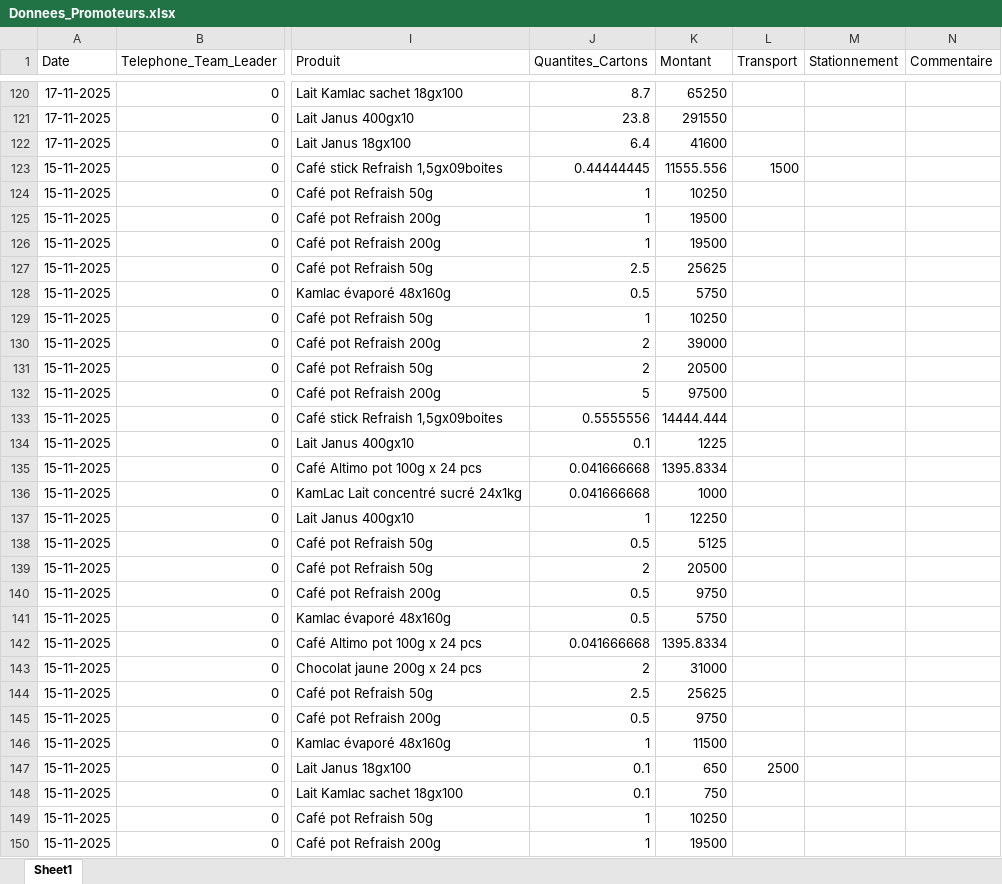
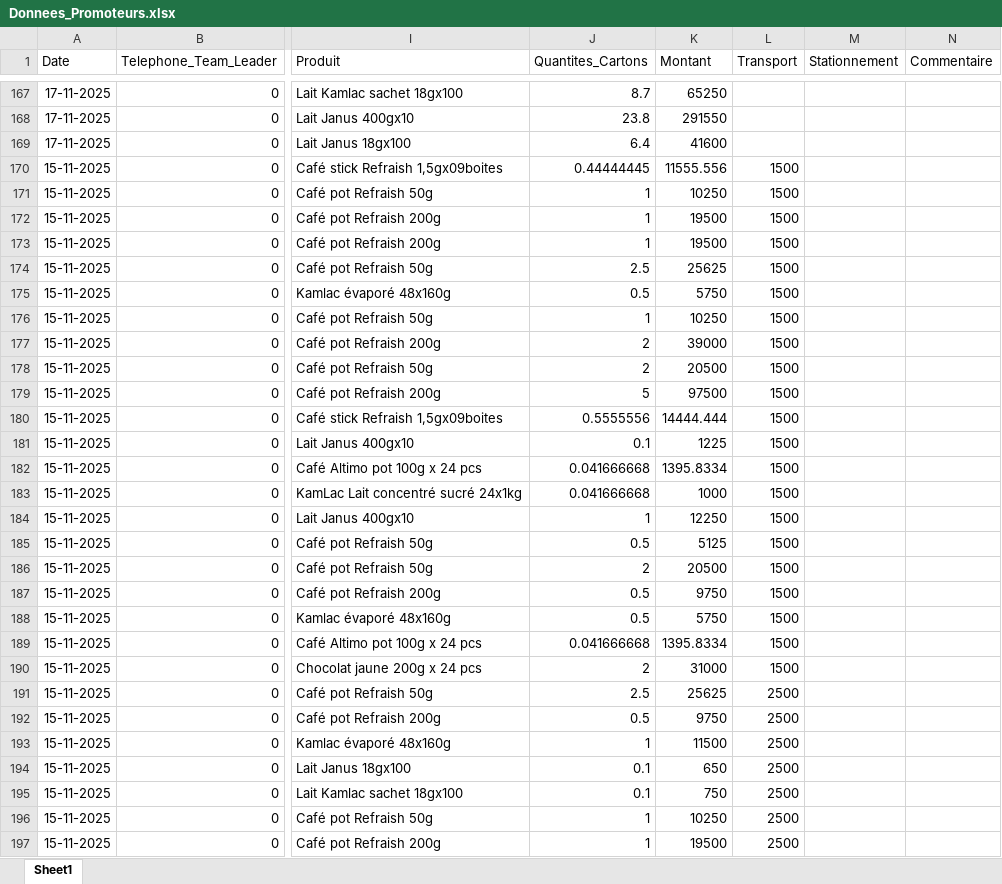
Before and after one commit to abdoulaye1301/Promoteur, an Excel workbook: Donnees_Promoteurs.xlsx, sheet Sheet1, drawn as a sheet; only a part is shown, gaps mark what is left out; values as stored, in another font and other column widths than the file's, no borders; addresses are those after the commit; the diff covers the shown part only; the diff names each change by its address in the sheet, - before the commit and + after, or states it on an @@ line.

```diff
--- a/Donnees_Promoteurs.xlsx (sheet Sheet1)
+++ b/Donnees_Promoteurs.xlsx (sheet Sheet1)
-L171:L190 (Transport): (empty)
+L171:L190 (Transport): 1500
-L191:L193 (Transport): (empty)
+L191:L193 (Transport): 2500
-L195:L197 (Transport): (empty)
+L195:L197 (Transport): 2500
```
Also changed, not shown: 47 added rows and 84 edited cells elsewhere in this sheet, 1 other file.
